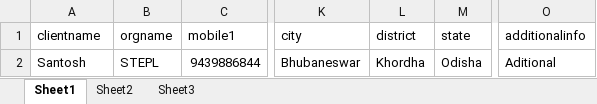
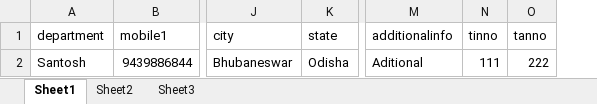
Before and after one commit to amitsarangi161/PMS, an Excel workbook: public/Debitor Import Sample.xlsx, sheet Sheet1, drawn as a sheet; only a part is shown, gaps mark what is left out; values as stored, in another font and other column widths than the file's, no borders; removed rows and columns are numbered as before the commit, all else as after; the diff names each change by its address in the sheet, - before the commit and + after, or states it on an @@ line.

Commit message:
#client #division

```diff
--- a/public/Debitor Import Sample.xlsx (sheet Sheet1)
+++ b/public/Debitor Import Sample.xlsx (sheet Sheet1)
-column B (orgname), row 2: STEPL
-column L (district), row 2: Khordha
+column N (tinno), row 2: 111
+column O (tanno), row 2: 222
-A1: clientname
+A1: department
```
Also changed, not shown: 10 other files.
